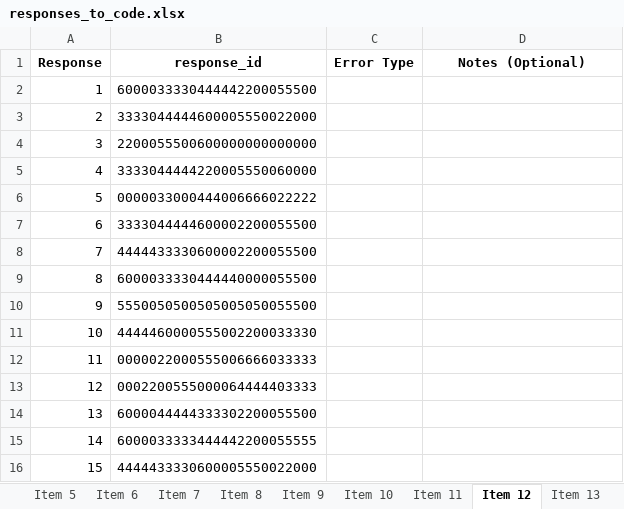
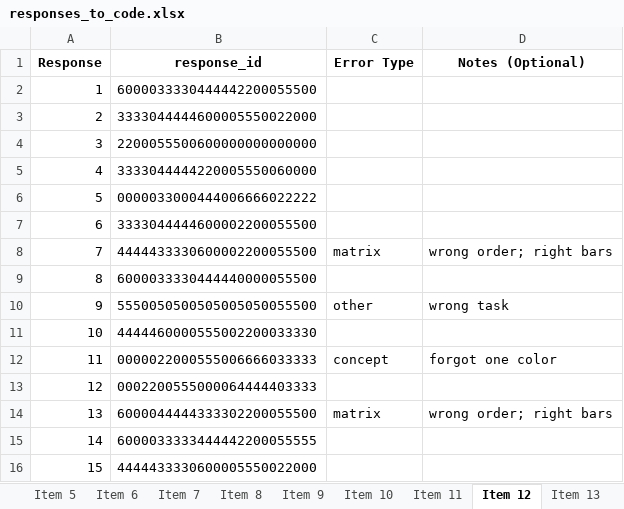
Before and after one commit to cstevenson-uva/kidsARC, an Excel workbook: data/error_coding/responses_to_code.xlsx, sheet Item 12, drawn as a sheet; only a part is shown; values as stored, in another font and other column widths than the file's, no borders; the diff names each change by its address in the sheet, - before the commit and + after, or states it on an @@ line.

```diff
--- a/data/error_coding/responses_to_code.xlsx (sheet Item 12)
+++ b/data/error_coding/responses_to_code.xlsx (sheet Item 12)
-C8 (Error Type): (empty)
+C8 (Error Type): matrix
-D8 (Notes (Optional)): (empty)
+D8 (Notes (Optional)): wrong order; right bars
-C10 (Error Type): (empty)
+C10 (Error Type): other
-D10 (Notes (Optional)): (empty)
+D10 (Notes (Optional)): wrong task
-C12 (Error Type): (empty)
+C12 (Error Type): concept
-D12 (Notes (Optional)): (empty)
+D12 (Notes (Optional)): forgot one color
-C14 (Error Type): (empty)
+C14 (Error Type): matrix
-D14 (Notes (Optional)): (empty)
+D14 (Notes (Optional)): wrong order; right bars
```
Also changed, not shown: sheet Item 10, sheet Item 14, sheet Item 16, 1 other file.
